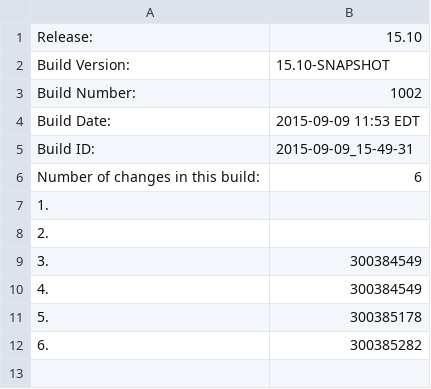
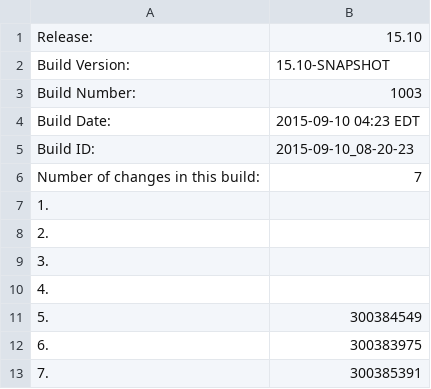
Before and after one commit to cheungs7/qa-dashboard, a CSV file: systest-build.csv, drawn as a sheet.

Commit message:
Made changes to systest and int information file.

```diff
--- a/systest-build.csv
+++ b/systest-build.csv
@@ -2,11 +2,12 @@ Release:,15.10
 Build Version:,15.10-SNAPSHOT
-Build Number:,1002
-Build Date:,2015-09-09 11:53 EDT
-Build ID:,2015-09-09_15-49-31
-Number of changes in this build:,6
+Build Number:,1003
+Build Date:,2015-09-10 04:23 EDT
+Build ID:,2015-09-10_08-20-23
+Number of changes in this build:,7
 1.,
 2.,
-3.,300384549
-4.,300384549
-5.,300385178
-6.,300385282
+3.,
+4.,
+5.,300384549
+6.,300383975
+7.,300385391
```
Also changed, not shown: 3 other files.
